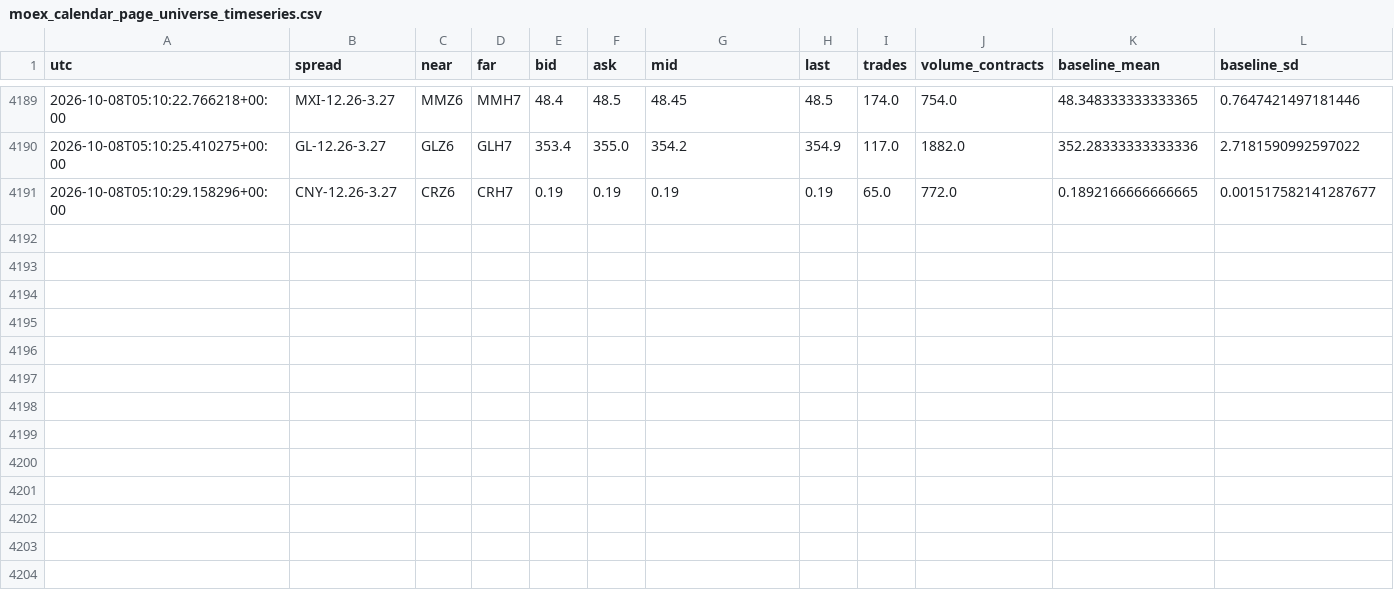
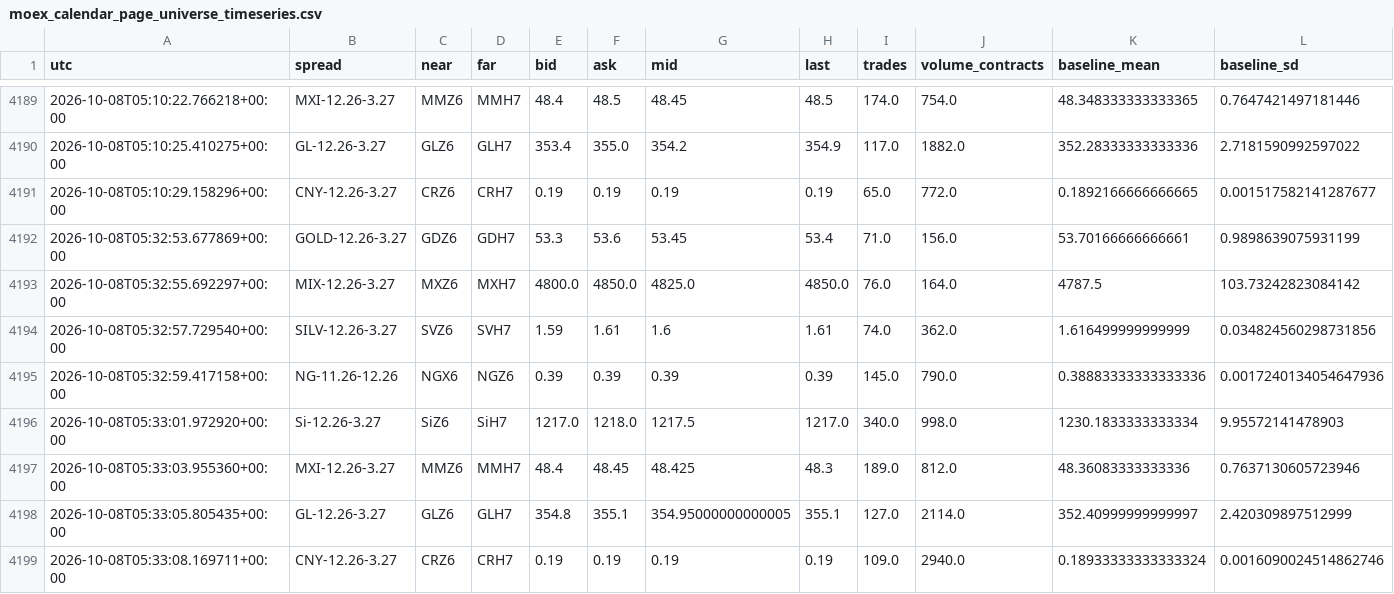
Before and after one commit to actforfoto-rgb/ETRN, a CSV file: NORM_LAB/ARBITRAGE_RADAR/production/event_state/moex_calendar_page_universe_timeseries.csv, drawn as a sheet; only a part is shown, gaps mark what is left out; rows hold the shown columns only; the diff names each change by its address in the sheet, - before the commit and + after, or states it on an @@ line.

```diff
--- a/NORM_LAB/ARBITRAGE_RADAR/production/event_state/moex_calendar_page_universe_timeseries.csv
+++ b/NORM_LAB/ARBITRAGE_RADAR/production/event_state/moex_calendar_page_universe_timeseries.csv
+row 4192: 2026-10-08T05:32:53.677869+00:00 | GOLD-12.26-3.27 | GDZ6 | GDH7 | 53.3 | 53.6 | 53.45 | 53.4 | 71.0 | 156.0 | 53.70166666666661 | 0.9898639075931199
+row 4193: 2026-10-08T05:32:55.692297+00:00 | MIX-12.26-3.27 | MXZ6 | MXH7 | 4800.0 | 4850.0 | 4825.0 | 4850.0 | 76.0 | 164.0 | 4787.5 | 103.73242823084142
+row 4194: 2026-10-08T05:32:57.729540+00:00 | SILV-12.26-3.27 | SVZ6 | SVH7 | 1.59 | 1.61 | 1.6 | 1.61 | 74.0 | 362.0 | 1.616499999999999 | 0.034824560298731856
+row 4195: 2026-10-08T05:32:59.417158+00:00 | NG-11.26-12.26 | NGX6 | NGZ6 | 0.39 | 0.39 | 0.39 | 0.39 | 145.0 | 790.0 | 0.38883333333333336 | 0.0017240134054647936
+row 4196: 2026-10-08T05:33:01.972920+00:00 | Si-12.26-3.27 | SiZ6 | SiH7 | 1217.0 | 1218.0 | 1217.5 | 1217.0 | 340.0 | 998.0 | 1230.1833333333334 | 9.95572141478903
+row 4197: 2026-10-08T05:33:03.955360+00:00 | MXI-12.26-3.27 | MMZ6 | MMH7 | 48.4 | 48.45 | 48.425 | 48.3 | 189.0 | 812.0 | 48.36083333333336 | 0.7637130605723946
+row 4198: 2026-10-08T05:33:05.805435+00:00 | GL-12.26-3.27 | GLZ6 | GLH7 | 354.8 | 355.1 | 354.95000000000005 | 355.1 | 127.0 | 2114.0 | 352.40999999999997 | 2.420309897512999
+row 4199: 2026-10-08T05:33:08.169711+00:00 | CNY-12.26-3.27 | CRZ6 | CRH7 | 0.19 | 0.19 | 0.19 | 0.19 | 109.0 | 2940.0 | 0.18933333333333324 | 0.0016090024514862746
```
Also changed, not shown: NORM_LAB/ARBITRAGE_RADAR/production/event_state/si_calendar_effective_v2_timeseries.csv, 15 other files.
